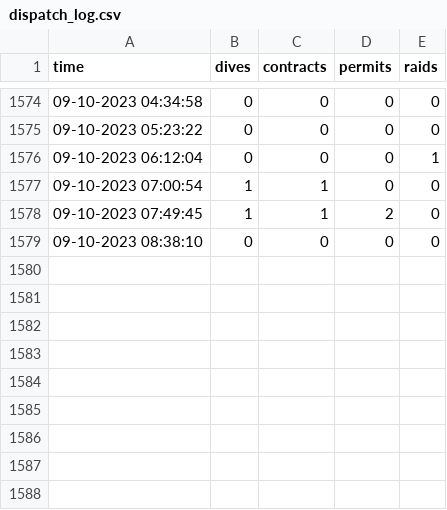
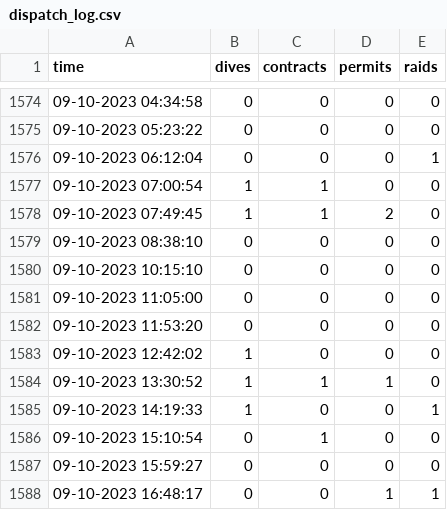
Before and after one commit to hongjos/csmacro, a CSV file: dispatch_log.csv, drawn as a sheet; only a part is shown, gaps mark what is left out.

```diff
--- a/dispatch_log.csv
+++ b/dispatch_log.csv
@@ -1579 +1579,10 @@ time,dives,contracts,permits,raids
 09-10-2023 08:38:10,0,0,0,0
+09-10-2023 10:15:10,0,0,0,0
+09-10-2023 11:05:00,0,0,0,0
+09-10-2023 11:53:20,0,0,0,0
+09-10-2023 12:42:02,1,0,0,0
+09-10-2023 13:30:52,1,1,1,0
+09-10-2023 14:19:33,1,0,0,1
+09-10-2023 15:10:54,0,1,0,0
+09-10-2023 15:59:27,0,0,0,0
+09-10-2023 16:48:17,0,0,1,1
```
Also changed, not shown: 4 other files.
